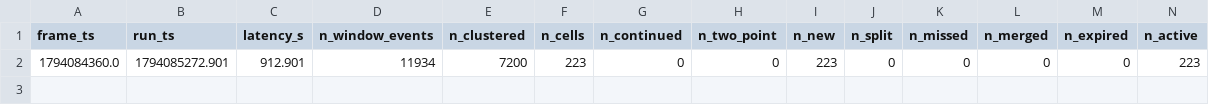
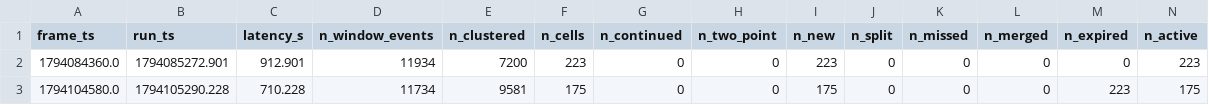
Before and after one commit to mlabru/cls.blitz, a CSV file: data/state/slm_frames.csv, drawn as a sheet; the diff names each change by its address in the sheet, - before the commit and + after, or states it on an @@ line.

```diff
--- a/data/state/slm_frames.csv
+++ b/data/state/slm_frames.csv
+row 3: 1794104580.0 | 1794105290.228 | 710.228 | 11734 | 9581 | 175 | 0 | 0 | 175 | 0 | 0 | 0 | 223 | 175
```
Also changed, not shown: 15 other files.
